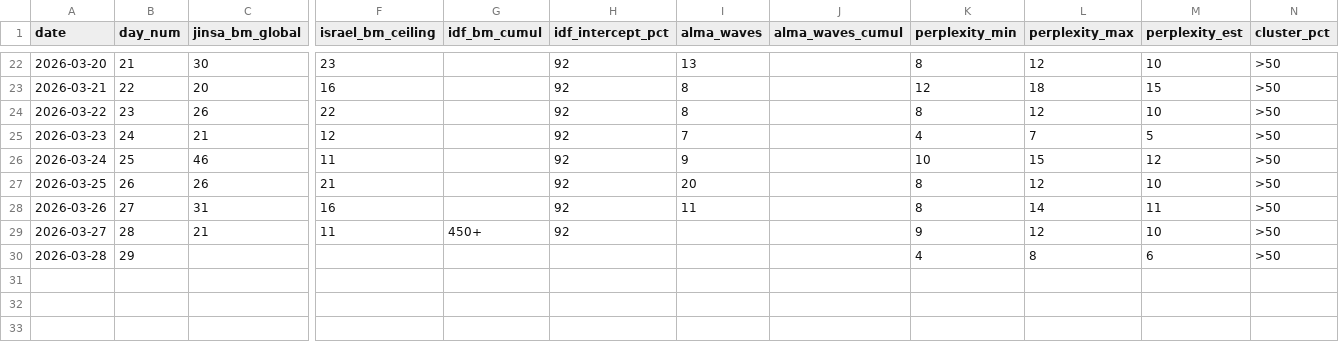
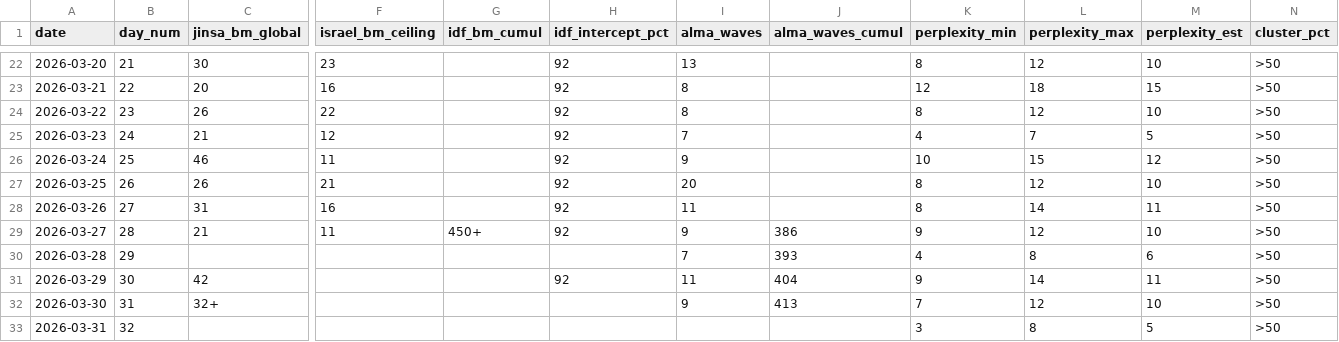
Before and after one commit to yurynahshan/iran-bm-forecast, a CSV file: data/all_sources_daily.csv, drawn as a sheet; only a part is shown, gaps mark what is left out; rows hold the shown columns only; the diff names each change by its address in the sheet, - before the commit and + after, or states it on an @@ line.

```diff
--- a/data/all_sources_daily.csv
+++ b/data/all_sources_daily.csv
-I29 (alma_waves): (empty)
+I29 (alma_waves): 9
-J29 (alma_waves_cumul): (empty)
+J29 (alma_waves_cumul): 386
-I30 (alma_waves): (empty)
+I30 (alma_waves): 7
-J30 (alma_waves_cumul): (empty)
+J30 (alma_waves_cumul): 393
+row 31: 2026-03-29 | 30 | 42 |  |  | 92 | 11 | 404 | 9 | 14 | 11 | >50
+row 32: 2026-03-30 | 31 | 32+ |  |  |  | 9 | 413 | 7 | 12 | 10 | >50
+row 33: 2026-03-31 | 32 |  |  |  |  |  |  | 3 | 8 | 5 | >50
```
Also changed, not shown: data/israel_daily_estimate.csv, data/sources/alma/waves_daily.csv, 1 other file.
